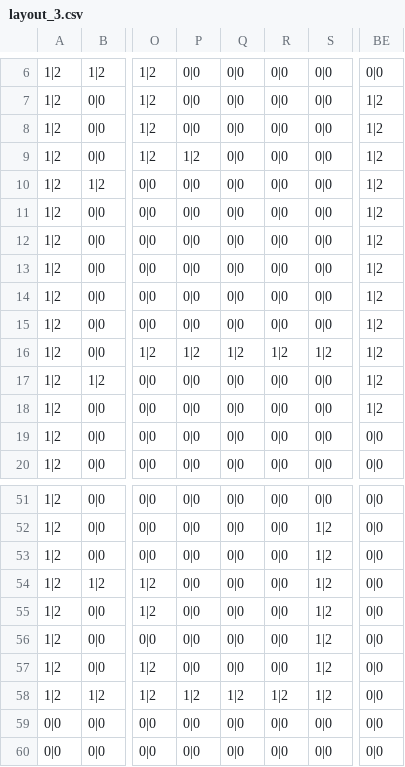
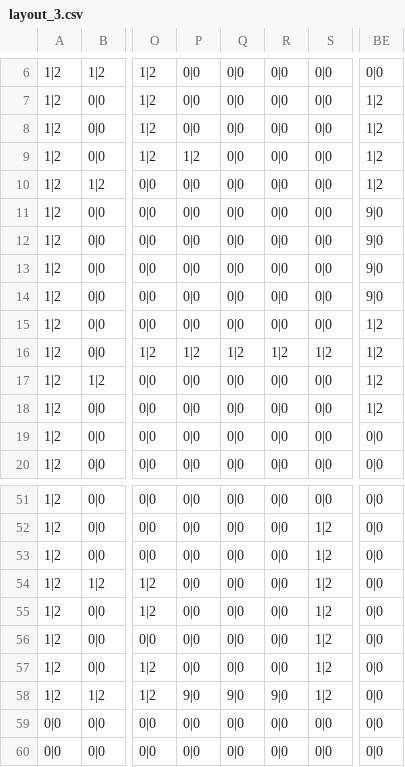
Before and after one commit to kashmir-xtha/Pre-FIRE, a CSV file: data/layout_csv/layout_3.csv, drawn as a sheet; only a part is shown, gaps mark what is left out; the diff names each change by its address in the sheet, - before the commit and + after, or states it on an @@ line.

```diff
--- a/data/layout_csv/layout_3.csv
+++ b/data/layout_csv/layout_3.csv
-BE11:BE14: 1|2
+BE11:BE14: 9|0
-P58: 1|2
+P58: 9|0
-Q58: 1|2
+Q58: 9|0
-R58: 1|2
+R58: 9|0
```
Also changed, not shown: 11 other files.
